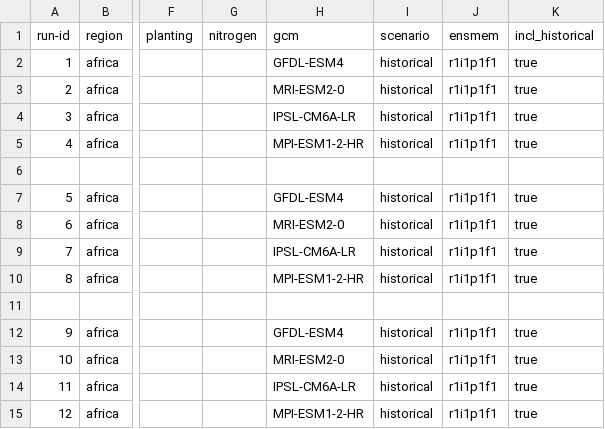
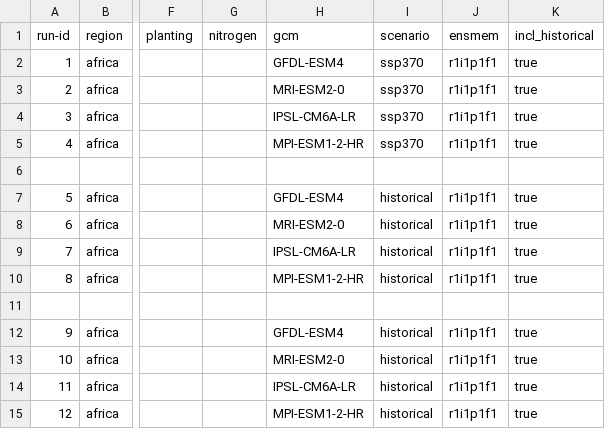
Before and after one commit to zalf-rpm/monica_africa, a CSV file: sim_setups_africa.csv, drawn as a sheet; only a part is shown, gaps mark what is left out; the diff names each change by its address in the sheet, - before the commit and + after, or states it on an @@ line.

Commit message:
Update sim_setups_africa.csv

```diff
--- a/sim_setups_africa.csv
+++ b/sim_setups_africa.csv
-I2:I5 (scenario): historical
+I2:I5 (scenario): ssp370
```
